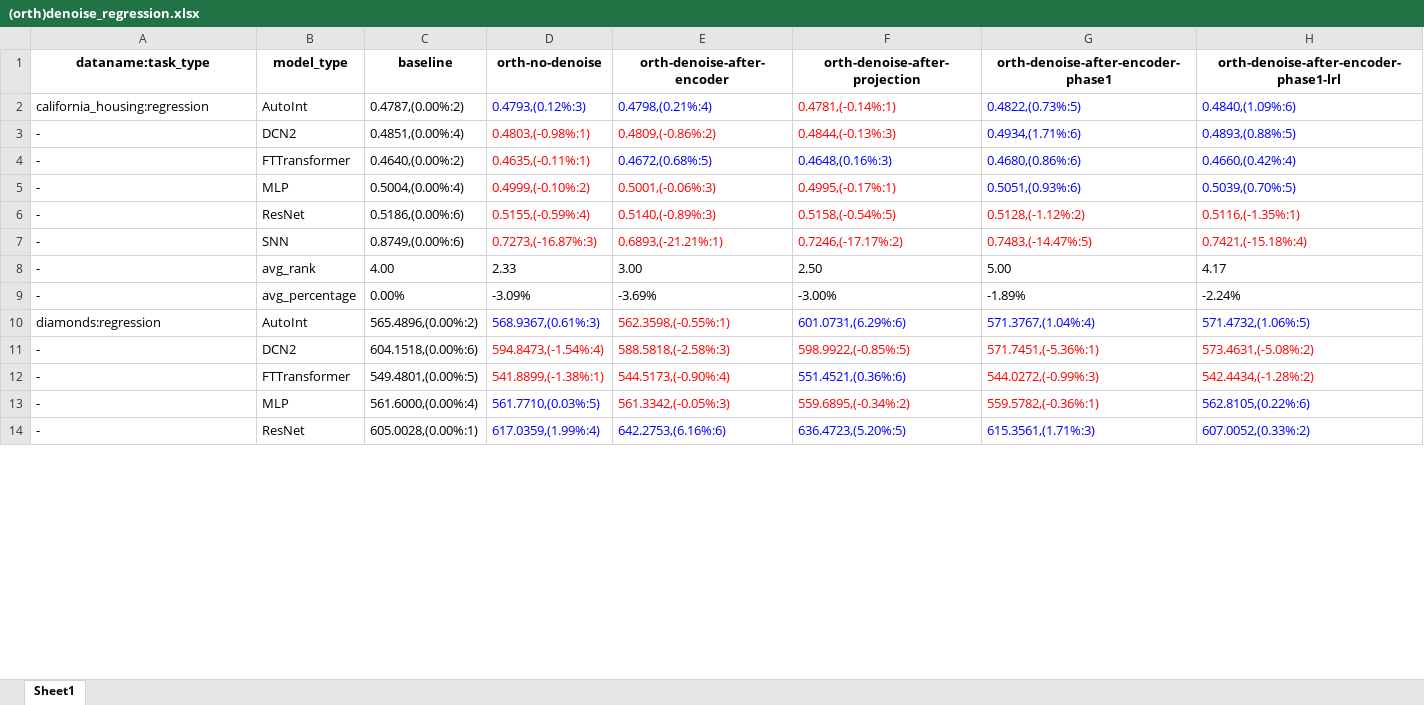
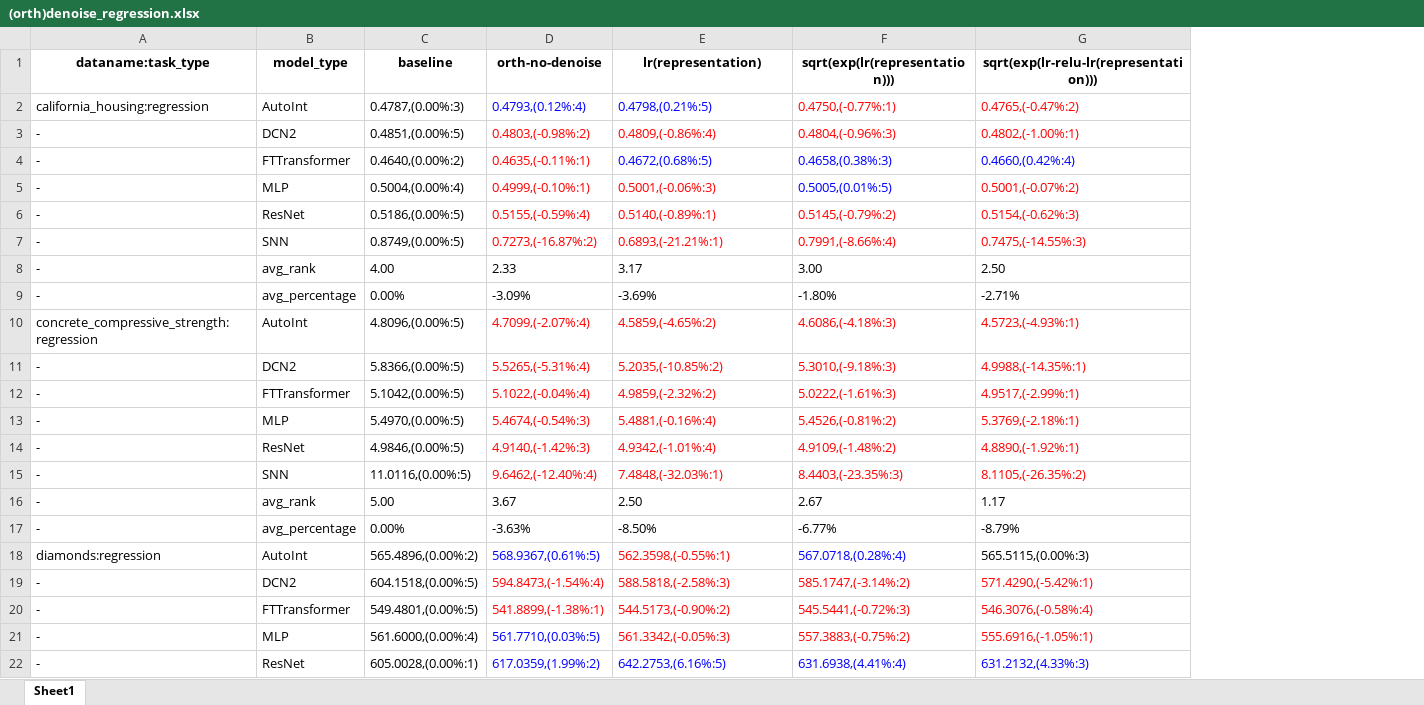
Before and after one commit to 1836897243/Ensemble_experiment_data, an Excel workbook: v5/other_exp/denoise/(orth)denoise_regression.xlsx, sheet Sheet1, drawn as a sheet; only a part is shown; values as stored, in another font and other column widths than the file's, no borders; removed rows and columns are numbered as before the commit, all else as after; the diff covers the shown part only; the diff names each change by its address in the sheet, - before the commit and + after, or states it on an @@ line.

```diff
--- a/v5/other_exp/denoise/(orth)denoise_regression.xlsx (sheet Sheet1)
+++ b/v5/other_exp/denoise/(orth)denoise_regression.xlsx (sheet Sheet1)
-column F (orth-denoise-after-projection), rows 2-14: 0.4781,(-0.14%:1) | 0.4844,(-0.13%:3) | 0.4648,(0.16%:3) | 0.4995,(-0.17%:1) | 0.5158,(-0.54%:5) | 0.7246,(-17.17%:2) | 2.50 | -3.00% | 601.0731,(6.29%:6) | 598.9922,(-0.85%:5) | 551.4521,(0.36%:6) | 559.6895,(-0.34%:2) | 636.4723,(5.20%:5)
-column G, rows 1-14: orth-denoise-after-encoder-phase1 | 0.4822,(0.73%:5) | 0.4934,(1.71%:6) | 0.4680,(0.86%:6) | 0.5051,(0.93%:6) | 0.5128,(-1.12%:2) | 0.7483,(-14.47%:5) | 5.00 | -1.89% | 571.3767,(1.04%:4) | 571.7451,(-5.36%:1) | 544.0272,(-0.99%:3) | 559.5782,(-0.36%:1) | 615.3561,(1.71%:3)
-column H, rows 1-14: orth-denoise-after-encoder-phase1-lrl | 0.4840,(1.09%:6) | 0.4893,(0.88%:5) | 0.4660,(0.42%:4) | 0.5039,(0.70%:5) | 0.5116,(-1.35%:1) | 0.7421,(-15.18%:4) | 4.17 | -2.24% | 571.4732,(1.06%:5) | 573.4631,(-5.08%:2) | 542.4434,(-1.28%:2) | 562.8105,(0.22%:6) | 607.0052,(0.33%:2)
+column F (sqrt(exp(lr(representation)))), rows 2-9: 0.4750,(-0.77%:1) | 0.4804,(-0.96%:3) | 0.4658,(0.38%:3) | 0.5005,(0.01%:5) | 0.5145,(-0.79%:2) | 0.7991,(-8.66%:4) | 3.00 | -1.80%; rows 18-22: 567.0718,(0.28%:4) | 585.1747,(-3.14%:2) | 545.5441,(-0.72%:3) | 557.3883,(-0.75%:2) | 631.6938,(4.41%:4)
+column G, rows 1-9: sqrt(exp(lr-relu-lr(representation))) | 0.4765,(-0.47%:2) | 0.4802,(-1.00%:1) | 0.4660,(0.42%:4) | 0.5001,(-0.07%:2) | 0.5154,(-0.62%:3) | 0.7475,(-14.55%:3) | 2.50 | -2.71%; rows 18-22: 565.5115,(0.00%:3) | 571.4290,(-5.42%:1) | 546.3076,(-0.58%:4) | 555.6916,(-1.05%:1) | 631.2132,(4.33%:3)
-E1: orth-denoise-after-encoder
+E1: lr(representation)
-C2 (baseline): 0.4787,(0.00%:2)
+C2 (baseline): 0.4787,(0.00%:3)
-D2 (orth-no-denoise): 0.4793,(0.12%:3)
+D2 (orth-no-denoise): 0.4793,(0.12%:4)
-E2 (lr(representation)): 0.4798,(0.21%:4)
+E2 (lr(representation)): 0.4798,(0.21%:5)
-C3 (baseline): 0.4851,(0.00%:4)
+C3 (baseline): 0.4851,(0.00%:5)
-D3 (orth-no-denoise): 0.4803,(-0.98%:1)
+D3 (orth-no-denoise): 0.4803,(-0.98%:2)
-E3 (lr(representation)): 0.4809,(-0.86%:2)
+E3 (lr(representation)): 0.4809,(-0.86%:4)
-D5 (orth-no-denoise): 0.4999,(-0.10%:2)
+D5 (orth-no-denoise): 0.4999,(-0.10%:1)
-C6 (baseline): 0.5186,(0.00%:6)
+C6 (baseline): 0.5186,(0.00%:5)
-E6 (lr(representation)): 0.5140,(-0.89%:3)
+E6 (lr(representation)): 0.5140,(-0.89%:1)
-C7 (baseline): 0.8749,(0.00%:6)
+C7 (baseline): 0.8749,(0.00%:5)
-D7 (orth-no-denoise): 0.7273,(-16.87%:3)
+D7 (orth-no-denoise): 0.7273,(-16.87%:2)
-E8 (lr(representation)): 3.00
+E8 (lr(representation)): 3.17
+row 10: concrete_compressive_strength:regression | AutoInt | 4.8096,(0.00%:5) | 4.7099,(-2.07%:4) | 4.5859,(-4.65%:2) | 4.6086,(-4.18%:3) | 4.5723,(-4.93%:1)
+row 11: - | DCN2 | 5.8366,(0.00%:5) | 5.5265,(-5.31%:4) | 5.2035,(-10.85%:2) | 5.3010,(-9.18%:3) | 4.9988,(-14.35%:1)
+row 12: - | FTTransformer | 5.1042,(0.00%:5) | 5.1022,(-0.04%:4) | 4.9859,(-2.32%:2) | 5.0222,(-1.61%:3) | 4.9517,(-2.99%:1)
+row 13: - | MLP | 5.4970,(0.00%:5) | 5.4674,(-0.54%:3) | 5.4881,(-0.16%:4) | 5.4526,(-0.81%:2) | 5.3769,(-2.18%:1)
+row 14: - | ResNet | 4.9846,(0.00%:5) | 4.9140,(-1.42%:3) | 4.9342,(-1.01%:4) | 4.9109,(-1.48%:2) | 4.8890,(-1.92%:1)
+row 15: - | SNN | 11.0116,(0.00%:5) | 9.6462,(-12.40%:4) | 7.4848,(-32.03%:1) | 8.4403,(-23.35%:3) | 8.1105,(-26.35%:2)
+row 16: - | avg_rank | 5.00 | 3.67 | 2.50 | 2.67 | 1.17
+row 17: - | avg_percentage | 0.00% | -3.63% | -8.50% | -6.77% | -8.79%
-D18 (orth-no-denoise): 568.9367,(0.61%:3)
+D18 (orth-no-denoise): 568.9367,(0.61%:5)
-C19 (baseline): 604.1518,(0.00%:6)
+C19 (baseline): 604.1518,(0.00%:5)
-E20 (lr(representation)): 544.5173,(-0.90%:4)
+E20 (lr(representation)): 544.5173,(-0.90%:2)
-D22 (orth-no-denoise): 617.0359,(1.99%:4)
+D22 (orth-no-denoise): 617.0359,(1.99%:2)
-E22 (lr(representation)): 642.2753,(6.16%:6)
+E22 (lr(representation)): 642.2753,(6.16%:5)
```
Also changed, not shown: 8 added rows and 26 edited cells elsewhere in this sheet, v5/other_exp/denoise/(orth)denoise_classification.xlsx.
